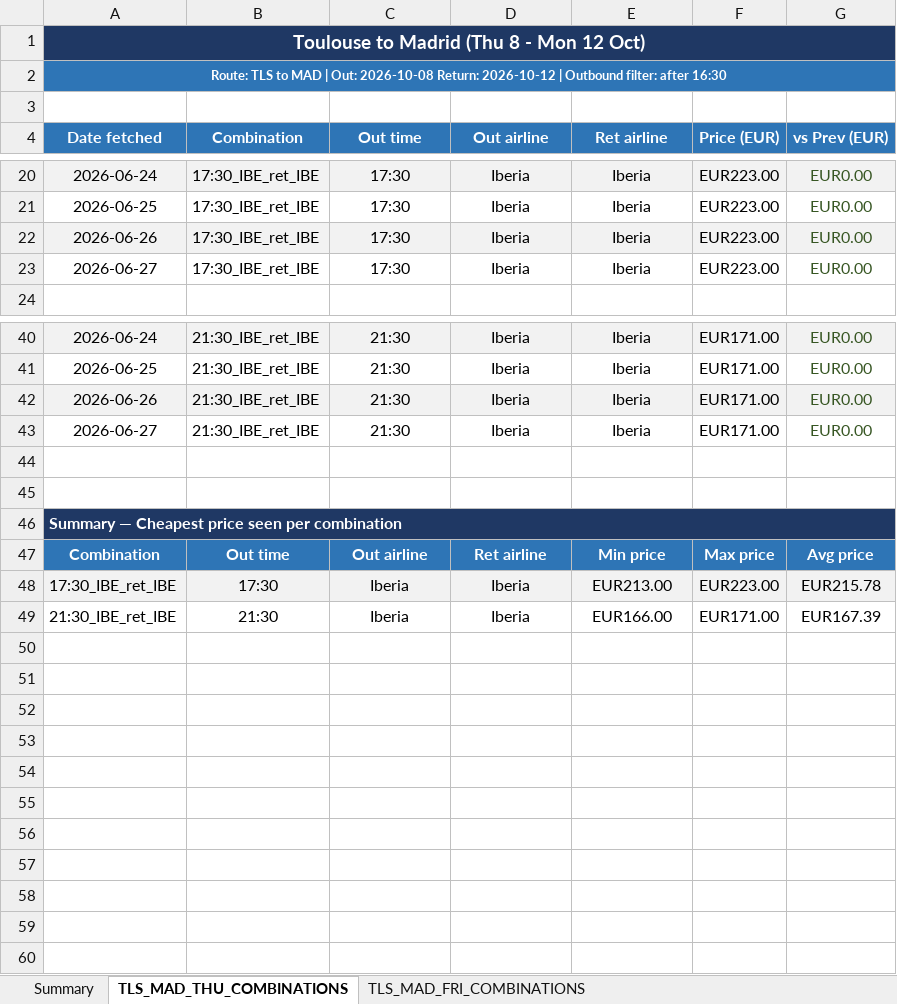
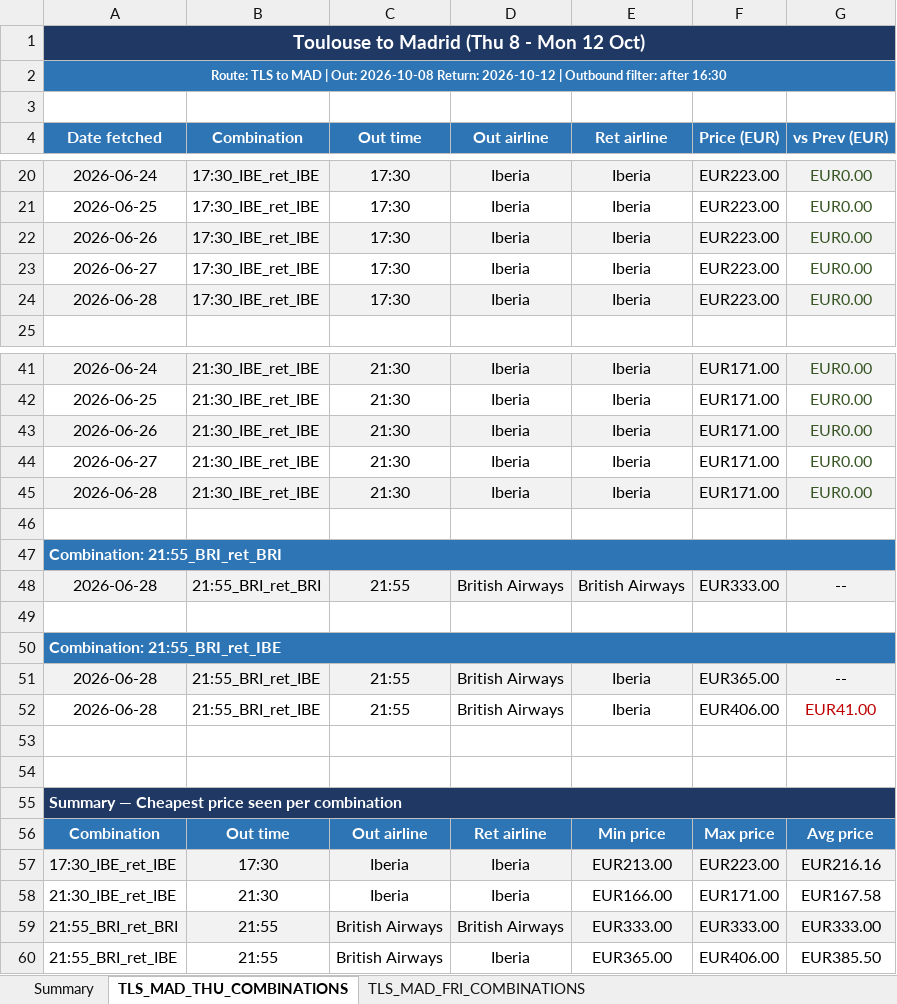
Before and after one commit to DrWu22/flight-tracker, an Excel workbook: flight_prices.xlsx, sheet TLS_MAD_THU_COMBINATIONS, drawn as a sheet; only a part is shown, gaps mark what is left out; values as stored, in another font and other column widths than the file's, no borders; addresses are those after the commit; the diff names each change by its address in the sheet, - before the commit and + after, or states it on an @@ line.

```diff
--- a/flight_prices.xlsx (sheet TLS_MAD_THU_COMBINATIONS)
+++ b/flight_prices.xlsx (sheet TLS_MAD_THU_COMBINATIONS)
+row 24: 2026-06-28 | 17:30_IBE_ret_IBE | 17:30 | Iberia | Iberia | EUR223.00 | EUR0.00
+row 45: 2026-06-28 | 21:30_IBE_ret_IBE | 21:30 | Iberia | Iberia | EUR171.00 | EUR0.00
+row 46: (empty)
+row 47: Combination: 21:55_BRI_ret_BRI
+row 48: 2026-06-28 | 21:55_BRI_ret_BRI | 21:55 | British Airways | British Airways | EUR333.00 | --
+row 49: (empty)
+row 50: Combination: 21:55_BRI_ret_IBE
+row 51: 2026-06-28 | 21:55_BRI_ret_IBE | 21:55 | British Airways | Iberia | EUR365.00 | --
+row 52: 2026-06-28 | 21:55_BRI_ret_IBE | 21:55 | British Airways | Iberia | EUR406.00 | EUR41.00
-G57 (vs Prev (EUR)): EUR215.78
+G57 (vs Prev (EUR)): EUR216.16
-G58 (vs Prev (EUR)): EUR167.39
+G58 (vs Prev (EUR)): EUR167.58
+row 59: 21:55_BRI_ret_BRI | 21:55 | British Airways | British Airways | EUR333.00 | EUR333.00 | EUR333.00
+row 60: 21:55_BRI_ret_IBE | 21:55 | British Airways | Iberia | EUR365.00 | EUR406.00 | EUR385.50
```
Also changed, not shown: sheet TLS_MAD_FRI_COMBINATIONS, sheet Summary, 2 other files.
